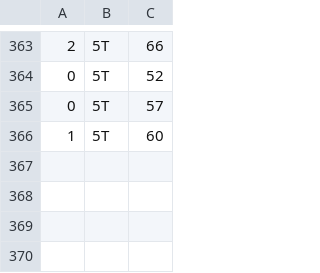
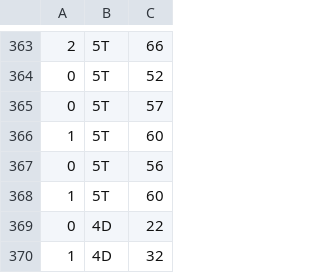
Before and after one commit to musdbi/Morpion_Solitaire, a CSV file: Morpion_Solitaire/algo_scores.csv, drawn as a sheet; only a part is shown, gaps mark what is left out; the diff names each change by its address in the sheet, - before the commit and + after, or states it on an @@ line.

```diff
--- a/Morpion_Solitaire/algo_scores.csv
+++ b/Morpion_Solitaire/algo_scores.csv
+row 367: 0 | 5T | 56
+row 368: 1 | 5T | 60
+row 369: 0 | 4D | 22
+row 370: 1 | 4D | 32
```
Also changed, not shown: 7 other files.
